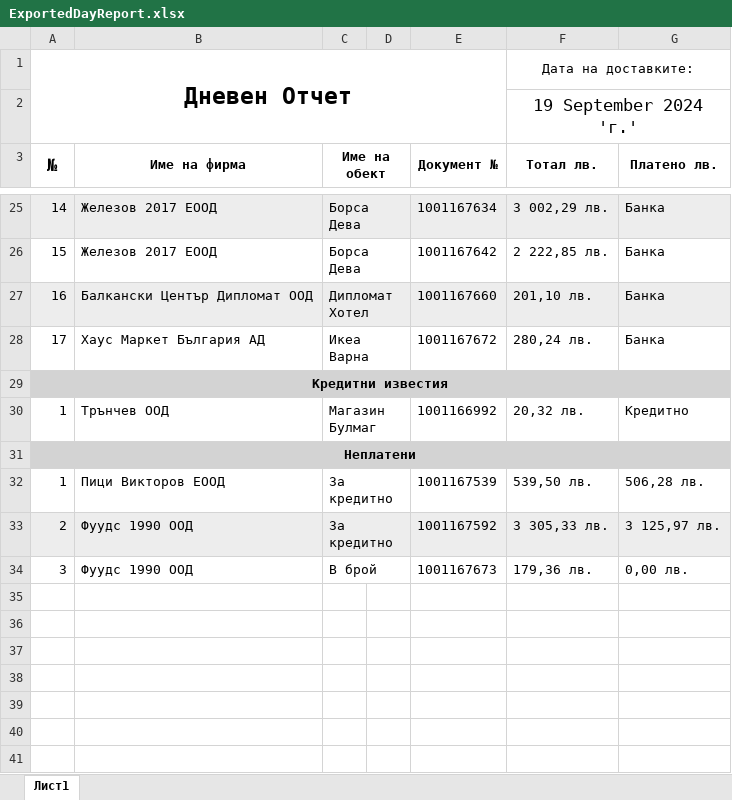
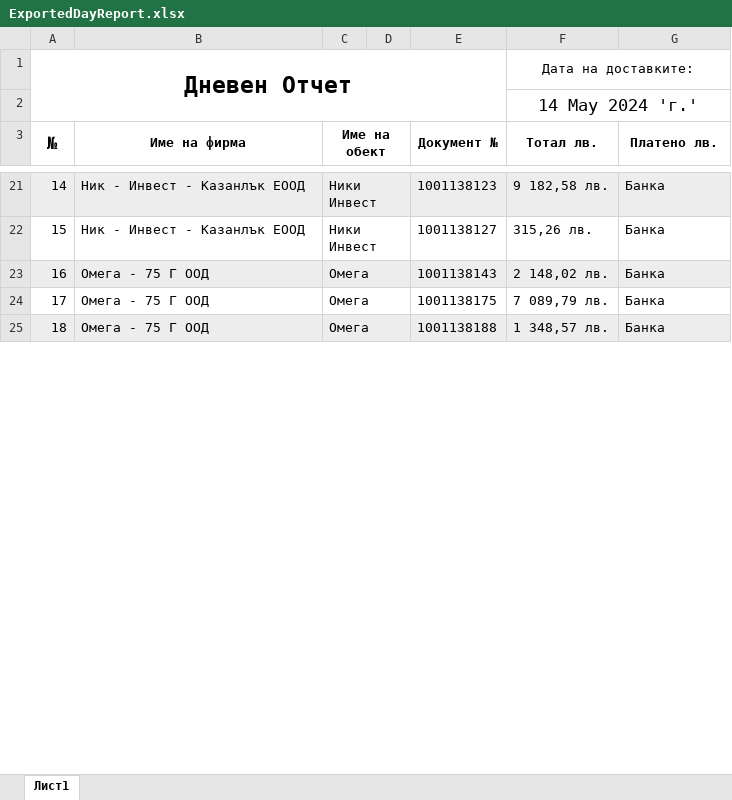
Before and after one commit to Aleksandr-Dobrov/DelitaTrade, an Excel workbook: DayReportsDataBase/ExportFiles/ExportedDayReport.xlsx, sheet Лист1, drawn as a sheet; only a part is shown, gaps mark what is left out; values as stored, in another font and other column widths than the file's, no borders; removed rows and columns are numbered as before the commit, all else as after; the diff covers the shown part only; the diff names each change by its address in the sheet, - before the commit and + after, or states it on an @@ line.

```diff
--- a/DayReportsDataBase/ExportFiles/ExportedDayReport.xlsx (sheet Лист1)
+++ b/DayReportsDataBase/ExportFiles/ExportedDayReport.xlsx (sheet Лист1)
-F2 (Тотал лв.): 19 September 2024 'г.'
+F2 (Тотал лв.): 14 May 2024 'г.'
-B21:B22 (Име на фирма): Железов 2017 ЕООД
+B21:B22 (Име на фирма): Ник - Инвест - Казанлък ЕООД
-C21:C22 (Име на обект): Борса Дева
+C21:C22 (Име на обект): Ники Инвест
-E21 (Документ №): 1001167634
+E21 (Документ №): 1001138123
-F21 (Тотал лв.): 3 002,29 лв.
+F21 (Тотал лв.): 9 182,58 лв.
-E22 (Документ №): 1001167642
+E22 (Документ №): 1001138127
-F22 (Тотал лв.): 2 222,85 лв.
+F22 (Тотал лв.): 315,26 лв.
-B23 (Име на фирма): Балкански Център Дипломат ООД
+B23 (Име на фирма): Омега - 75 Г ООД
-C23 (Име на обект): Дипломат Хотел
+C23 (Име на обект): Омега
-E23 (Документ №): 1001167660
+E23 (Документ №): 1001138143
-F23 (Тотал лв.): 201,10 лв.
+F23 (Тотал лв.): 2 148,02 лв.
-B24 (Име на фирма): Хаус Маркет България АД
+B24 (Име на фирма): Омега - 75 Г ООД
-C24 (Име на обект): Икеа Варна
+C24 (Име на обект): Омега
-E24 (Документ №): 1001167672
+E24 (Документ №): 1001138175
-F24 (Тотал лв.): 280,24 лв.
+F24 (Тотал лв.): 7 089,79 лв.
-row 29: Кредитни известия
-row 30: 1 | Трънчев ООД | Магазин Булмаг |  | 1001166992 | 20,32 лв. | Кредитно
-row 31: Неплатени
-row 32: 1 | Пици Викторов ЕООД | За кредитно |  | 1001167539 | 539,50 лв. | 506,28 лв.
-row 33: 2 | Фуудс 1990 ООД | За кредитно |  | 1001167592 | 3 305,33 лв. | 3 125,97 лв.
-row 34: 3 | Фуудс 1990 ООД | В брой |  | 1001167673 | 179,36 лв. | 0,00 лв.
-row 25: (empty)
+row 25: 18 | Омега - 75 Г ООД | Омега |  | 1001138188 | 1 348,57 лв. | Банка
-A25:G25 fill: none
+A25:G25 fill: #EDEDED
+C25:D25 merged
-row 36: (empty)
-row 37: (empty)
-row 38: (empty)
-row 39: (empty)
-row 40: (empty)
-row 41: (empty)
```
Also changed, not shown: 1 added row, 16 removed rows, 67 edited cells and cell formats elsewhere in this sheet, 32 other files.
